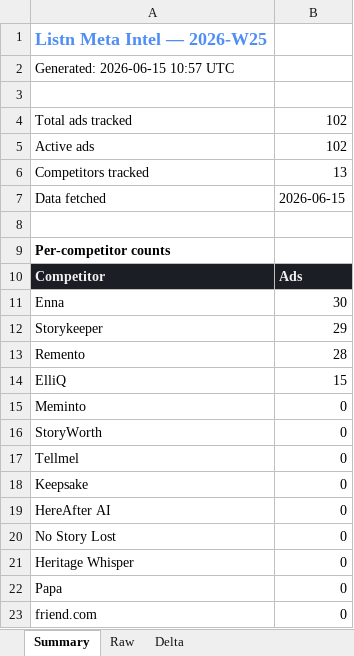
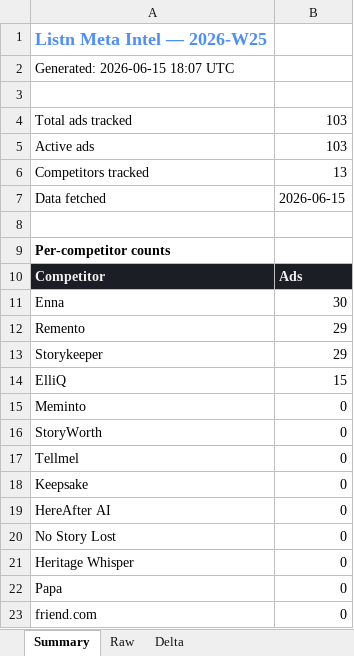
Before and after one commit to divisingh19988-gif/listn-intel, an Excel workbook: reports/meta_intel_2026-W25.xlsx, sheet Summary, drawn as a sheet; values as stored, in another font and other column widths than the file's, no borders; removed rows and columns are numbered as before the commit, all else as after; the diff names each change by its address in the sheet, - before the commit and + after, or states it on an @@ line.

```diff
--- a/reports/meta_intel_2026-W25.xlsx (sheet Summary)
+++ b/reports/meta_intel_2026-W25.xlsx (sheet Summary)
-A2: Generated: 2026-06-15 10:57 UTC
+A2: Generated: 2026-06-15 18:07 UTC
-B4:B5: 102
+B4:B5: 103
+row 12: Remento | 29
-row 13: Remento | 28
```
Also changed, not shown: sheet Raw, sheet Delta, reports/ai_readiness_2026-W25.xlsx, reports/seo_intel_2026-W25.xlsx, 7 other files.
